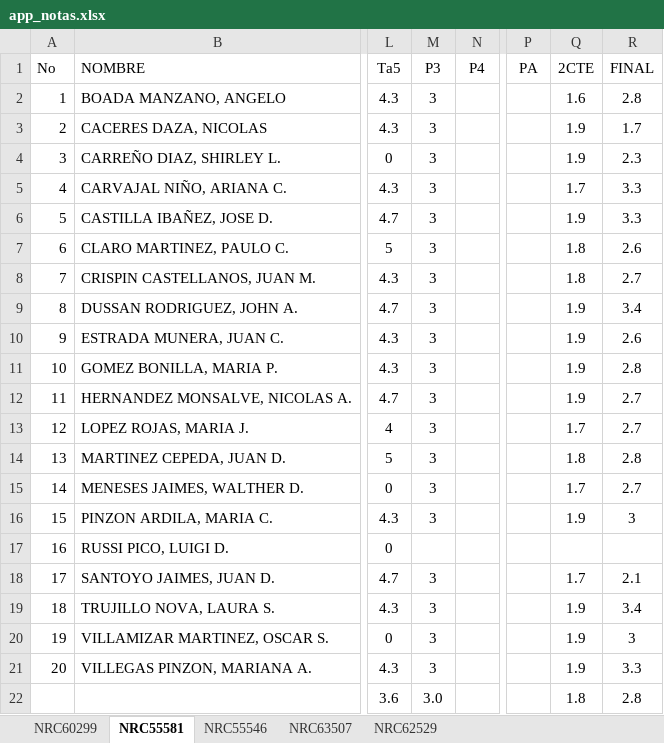
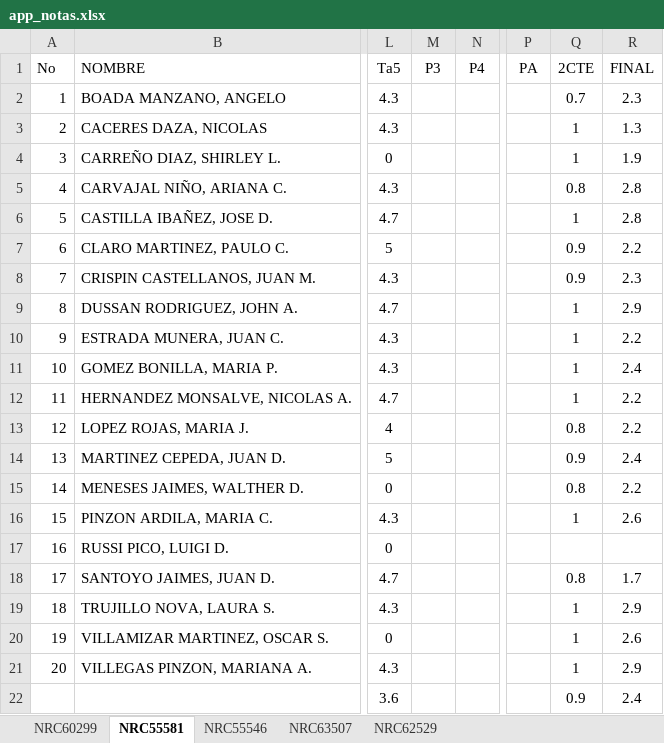
Before and after one commit to ph3niks/appNotas, an Excel workbook: app_notas.xlsx, sheet NRC55581, drawn as a sheet; only a part is shown, gaps mark what is left out; values as stored, in another font and other column widths than the file's, no borders; charts and pictures not drawn; the diff names each change by its address in the sheet, - before the commit and + after, or states it on an @@ line.

Commit message:
Add files via upload

```diff
--- a/app_notas.xlsx (sheet NRC55581)
+++ b/app_notas.xlsx (sheet NRC55581)
-M2:M16 (P3): 3
+M2:M16 (P3): (empty)
-Q2 (2CTE): 1.6
+Q2 (2CTE): 0.7
-R2 (FINAL): 2.8
+R2 (FINAL): 2.3
-Q3:Q4 (2CTE): 1.9
+Q3:Q4 (2CTE): 1
-R3 (FINAL): 1.7
+R3 (FINAL): 1.3
-R4 (FINAL): 2.3
+R4 (FINAL): 1.9
-Q5 (2CTE): 1.7
+Q5 (2CTE): 0.8
-R5:R6 (FINAL): 3.3
+R5:R6 (FINAL): 2.8
-Q6 (2CTE): 1.9
+Q6 (2CTE): 1
-Q7:Q8 (2CTE): 1.8
+Q7:Q8 (2CTE): 0.9
-R7 (FINAL): 2.6
+R7 (FINAL): 2.2
-R8 (FINAL): 2.7
+R8 (FINAL): 2.3
-Q9:Q12 (2CTE): 1.9
+Q9:Q12 (2CTE): 1
-R9 (FINAL): 3.4
+R9 (FINAL): 2.9
-R10 (FINAL): 2.6
+R10 (FINAL): 2.2
-R11 (FINAL): 2.8
+R11 (FINAL): 2.4
-R12:R13 (FINAL): 2.7
+R12:R13 (FINAL): 2.2
-Q13 (2CTE): 1.7
+Q13 (2CTE): 0.8
-Q14 (2CTE): 1.8
+Q14 (2CTE): 0.9
-R14 (FINAL): 2.8
+R14 (FINAL): 2.4
-Q15 (2CTE): 1.7
+Q15 (2CTE): 0.8
-R15 (FINAL): 2.7
+R15 (FINAL): 2.2
-Q16 (2CTE): 1.9
+Q16 (2CTE): 1
-R16 (FINAL): 3
+R16 (FINAL): 2.6
-M18:M21 (P3): 3
+M18:M21 (P3): (empty)
-Q18 (2CTE): 1.7
+Q18 (2CTE): 0.8
-R18 (FINAL): 2.1
+R18 (FINAL): 1.7
-Q19:Q21 (2CTE): 1.9
+Q19:Q21 (2CTE): 1
-R19 (FINAL): 3.4
+R19 (FINAL): 2.9
-R20 (FINAL): 3
+R20 (FINAL): 2.6
-R21 (FINAL): 3.3
+R21 (FINAL): 2.9
-M22 (P3): 3.0
+M22 (P3): (empty)
-Q22 (2CTE): 1.8
+Q22 (2CTE): 0.9
-R22 (FINAL): 2.8
+R22 (FINAL): 2.4
```
